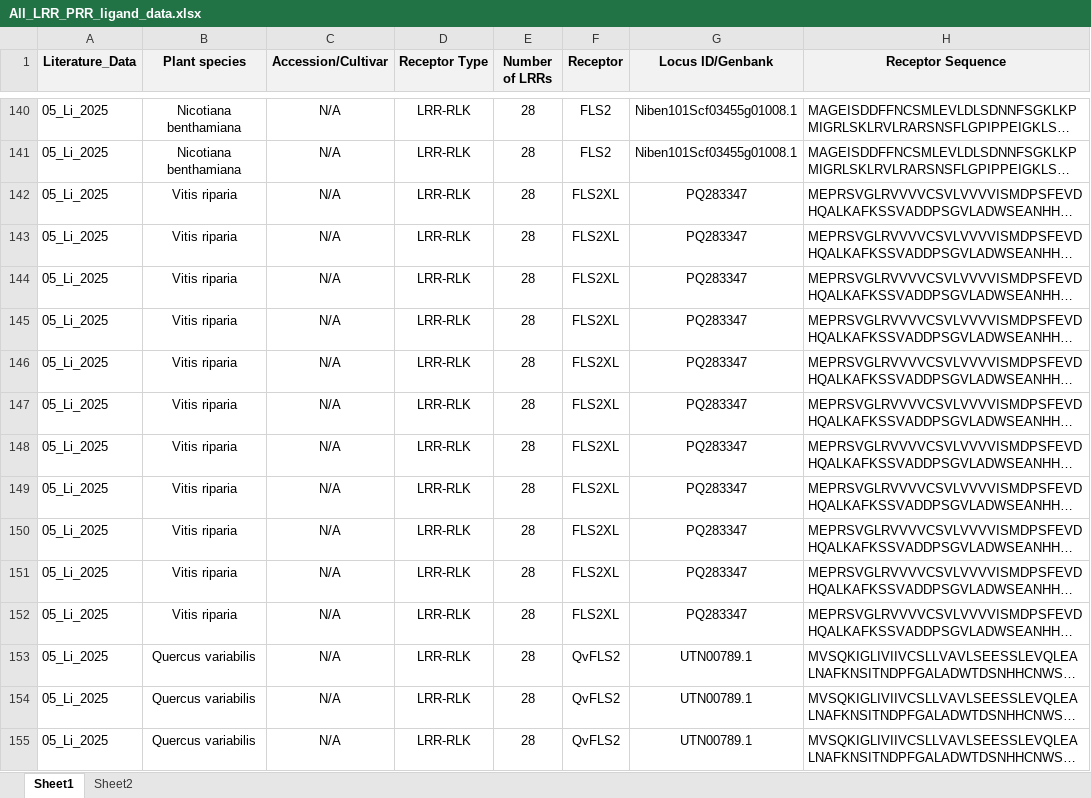
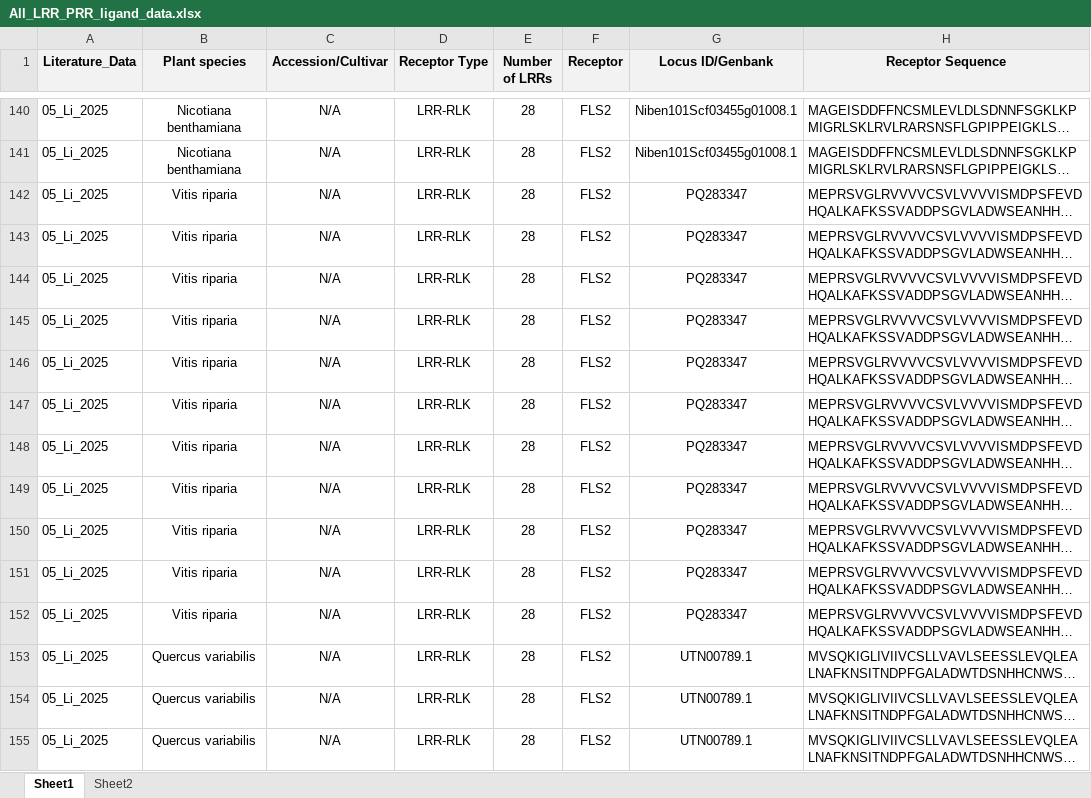
Before and after one commit to DanielleMStevens/mamp-prediction-ml, an Excel workbook: in_data/All_LRR_PRR_ligand_data.xlsx, sheet Sheet1, drawn as a sheet; only a part is shown, gaps mark what is left out; long unchanged cells end in …; values as stored, in another font and other column widths than the file's, no borders; the diff covers the shown part only; the diff names each change by its address in the sheet, - before the commit and + after, or states it on an @@ line.

```diff
--- a/in_data/All_LRR_PRR_ligand_data.xlsx (sheet Sheet1)
+++ b/in_data/All_LRR_PRR_ligand_data.xlsx (sheet Sheet1)
-F142:F152 (Receptor): FLS2XL
+F142:F152 (Receptor): FLS2
-F153:F155 (Receptor): QvFLS2
+F153:F155 (Receptor): FLS2
```
Also changed, not shown: 24 added rows, 134 edited cells and cell formats elsewhere in this sheet.
